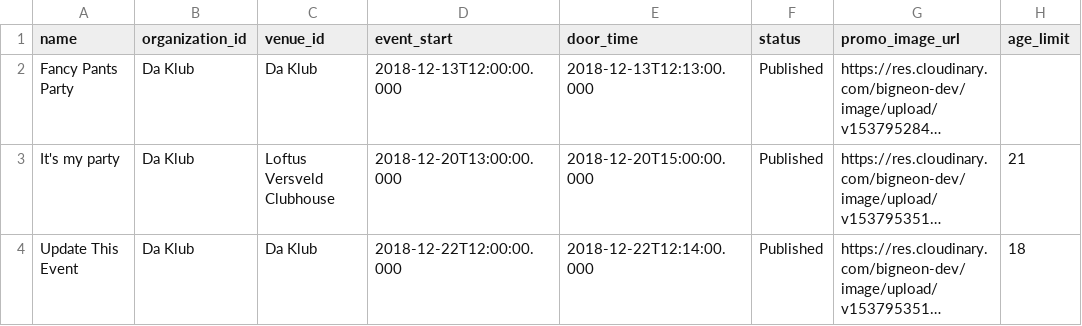
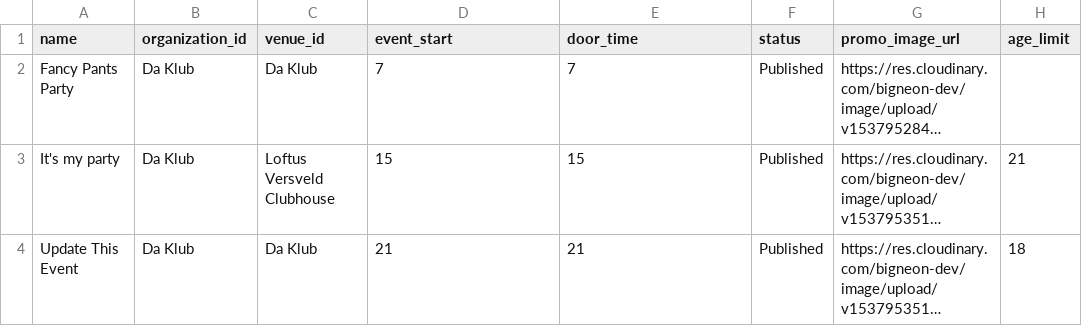
Before and after one commit to Timo614/bn-api-node, a CSV file: db-seed/data/events.csv, drawn as a sheet; only a part is shown; long unchanged cells end in …; the diff names each change by its address in the sheet, - before the commit and + after, or states it on an @@ line.

Commit message:
test(events): Use number of days for the start and door time (#227)

```diff
--- a/db-seed/data/events.csv
+++ b/db-seed/data/events.csv
-D2 (event_start): 2018-12-13T12:00:00.000
+D2 (event_start): 7
-E2 (door_time): 2018-12-13T12:13:00.000
+E2 (door_time): 7
-D3 (event_start): 2018-12-20T13:00:00.000
+D3 (event_start): 15
-E3 (door_time): 2018-12-20T15:00:00.000
+E3 (door_time): 15
-D4 (event_start): 2018-12-22T12:00:00.000
+D4 (event_start): 21
-E4 (door_time): 2018-12-22T12:14:00.000
+E4 (door_time): 21
```
Also changed, not shown: 1 other file.
